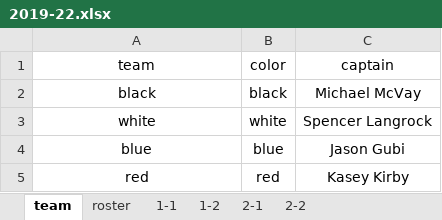
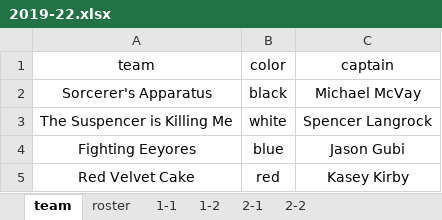
Before and after one commit to dnanto/broomball, an Excel workbook: data/2019-22.xlsx, sheet team, drawn as a sheet; values as stored, in another font and other column widths than the file's, no borders; the diff names each change by its address in the sheet, - before the commit and + after, or states it on an @@ line.

Commit message:
standings, data format addition
combined goalie and skater stats
adding match info to each game sheet to account for teams that didn't score

```diff
--- a/data/2019-22.xlsx (sheet team)
+++ b/data/2019-22.xlsx (sheet team)
-A2 (team): black
+A2 (team): Sorcerer's Apparatus
-A3 (team): white
+A3 (team): The Suspencer is Killing Me
-A4 (team): blue
+A4 (team): Fighting Eeyores
-A5 (team): red
+A5 (team): Red Velvet Cake
```
Also changed, not shown: sheet 2-1, sheet 1-1, sheet 2-2, sheet 1-2, 1 other file.
